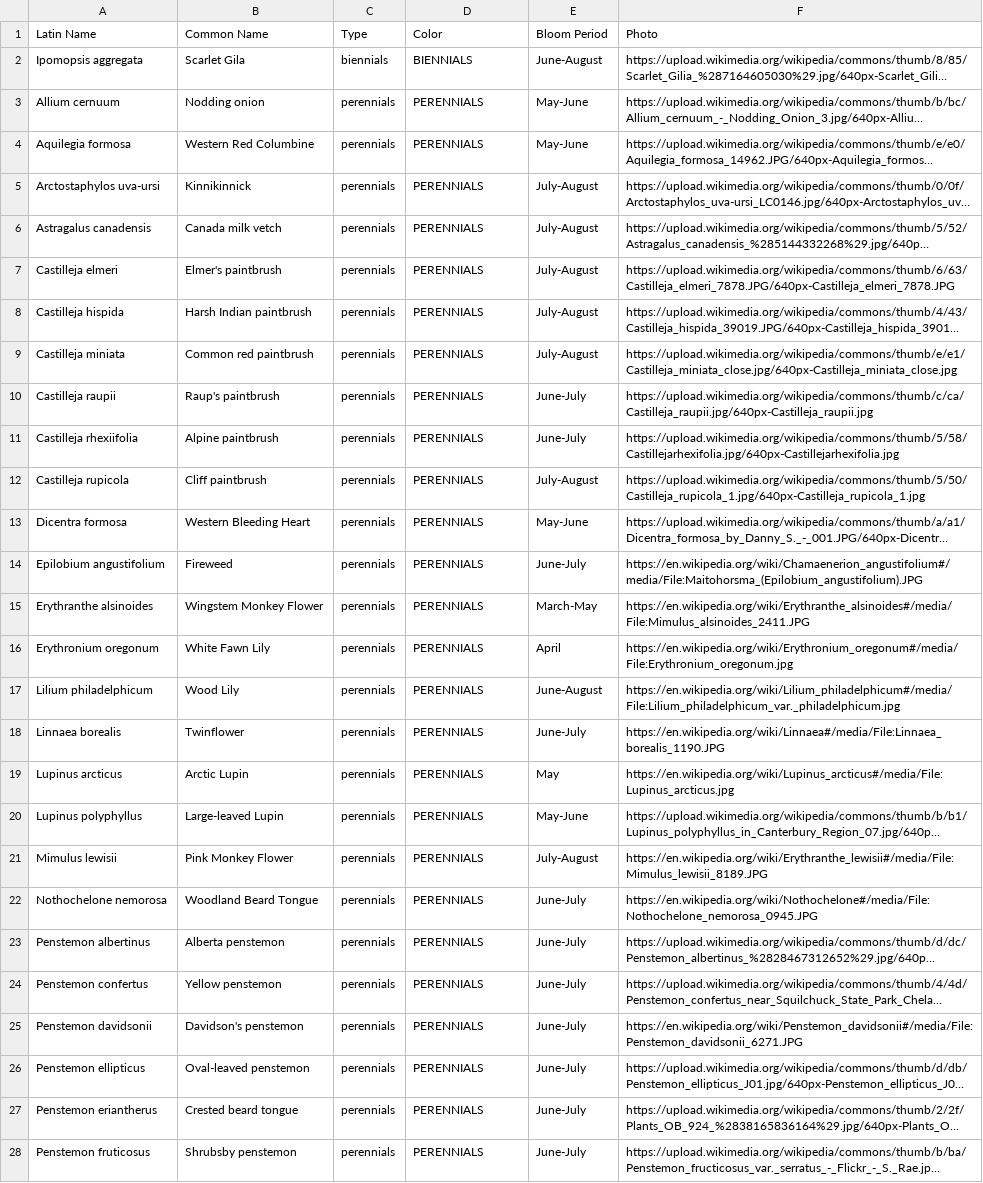
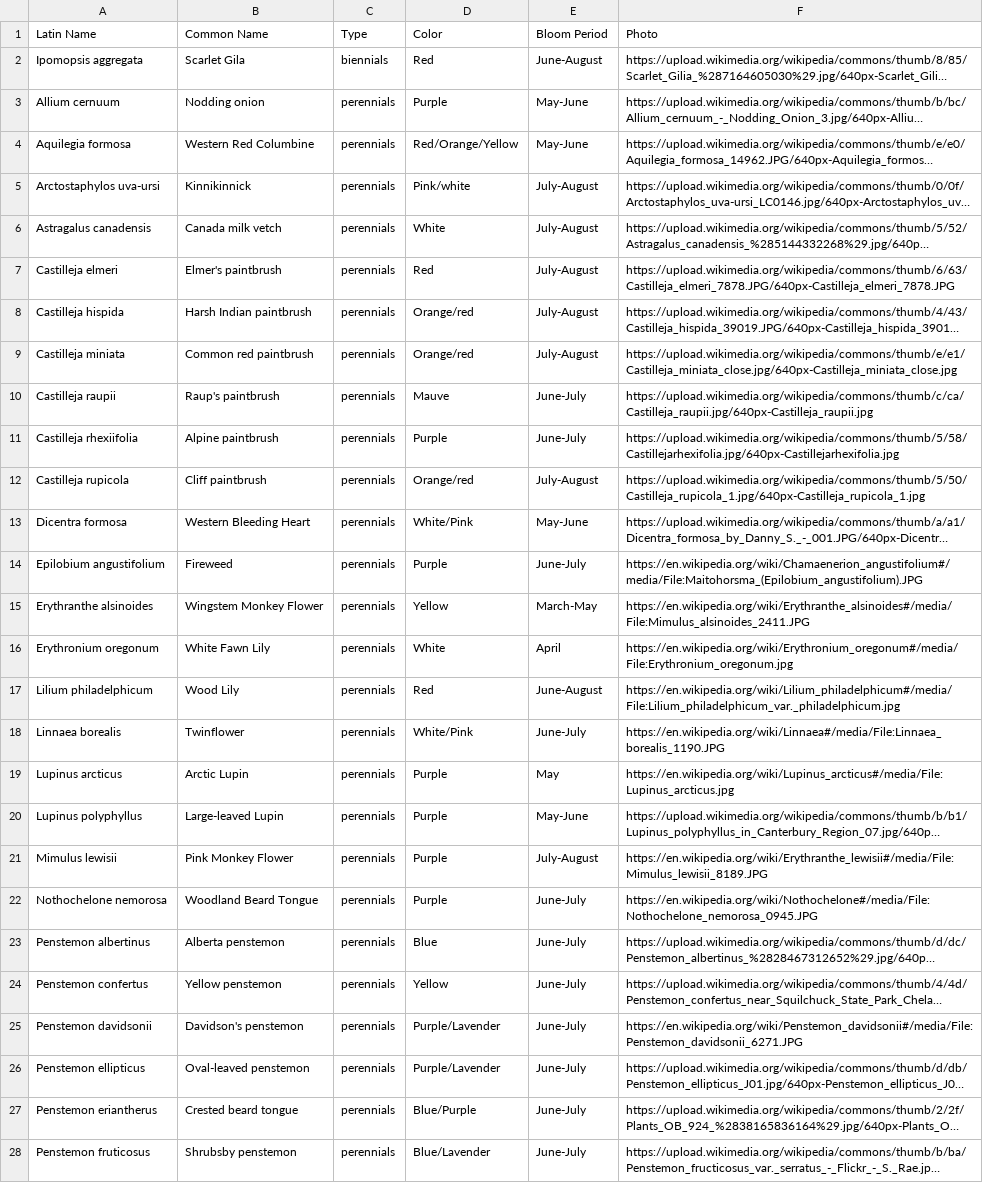
Before and after one commit to Mateo-dmngz-D/Indigenous-gardens, a CSV file: clean_plants_data.csv, drawn as a sheet; only a part is shown; long unchanged cells end in …; the diff covers the shown part only; the diff names each change by its address in the sheet, - before the commit and + after, or states it on an @@ line.

Commit message:
FINAL VERSION

```diff
--- a/clean_plants_data.csv
+++ b/clean_plants_data.csv
-D2 (Color): BIENNIALS
+D2 (Color): Red
-D3 (Color): PERENNIALS
+D3 (Color): Purple
-D4 (Color): PERENNIALS
+D4 (Color): Red/Orange/Yellow
-D5 (Color): PERENNIALS
+D5 (Color): Pink/white
-D6 (Color): PERENNIALS
+D6 (Color): White
-D7 (Color): PERENNIALS
+D7 (Color): Red
-D8:D9 (Color): PERENNIALS
+D8:D9 (Color): Orange/red
-D10 (Color): PERENNIALS
+D10 (Color): Mauve
-D11 (Color): PERENNIALS
+D11 (Color): Purple
-D12 (Color): PERENNIALS
+D12 (Color): Orange/red
-D13 (Color): PERENNIALS
+D13 (Color): White/Pink
-D14 (Color): PERENNIALS
+D14 (Color): Purple
-D15 (Color): PERENNIALS
+D15 (Color): Yellow
-D16 (Color): PERENNIALS
+D16 (Color): White
-D17 (Color): PERENNIALS
+D17 (Color): Red
-D18 (Color): PERENNIALS
+D18 (Color): White/Pink
-D19:D22 (Color): PERENNIALS
+D19:D22 (Color): Purple
-D23 (Color): PERENNIALS
+D23 (Color): Blue
-D24 (Color): PERENNIALS
+D24 (Color): Yellow
-D25:D26 (Color): PERENNIALS
+D25:D26 (Color): Purple/Lavender
-D27 (Color): PERENNIALS
+D27 (Color): Blue/Purple
-D28 (Color): PERENNIALS
+D28 (Color): Blue/Lavender
```
Also changed, not shown: 23 edited cells elsewhere in this file.
